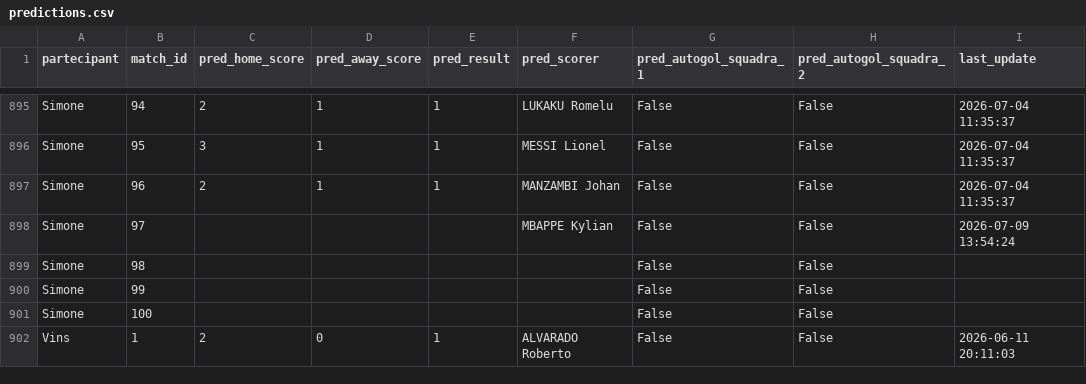
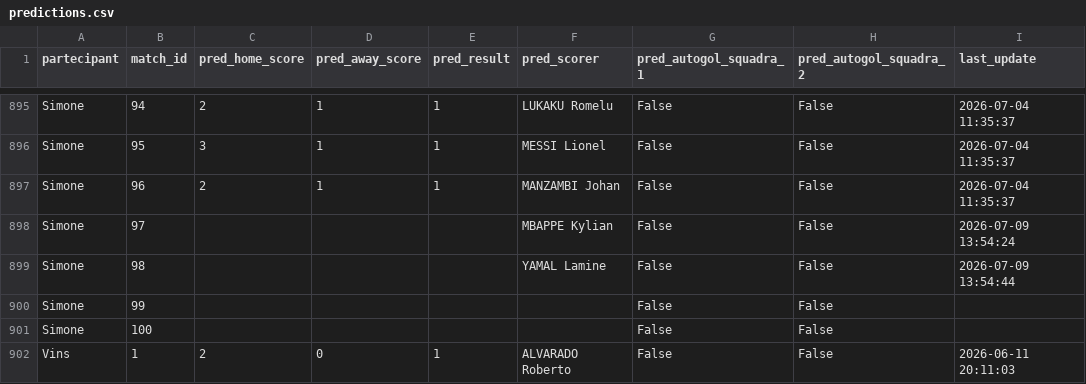
Before and after one commit to andreapoi/INNIAREBACK, a CSV file: data/predictions.csv, drawn as a sheet; only a part is shown, gaps mark what is left out.

Commit message:
Update prediction schema/data - 2026-07-09 13:54:44

```diff
--- a/data/predictions.csv
+++ b/data/predictions.csv
@@ -898,3 +898,3 @@ Simone,96,2,1,1,MANZAMBI Johan,False,False,2026-07-04 11:35:37
 Simone,97,,,,MBAPPE Kylian,False,False,2026-07-09 13:54:24
-Simone,98,,,,,False,False,
+Simone,98,,,,YAMAL Lamine,False,False,2026-07-09 13:54:44
 Simone,99,,,,,False,False,
```
